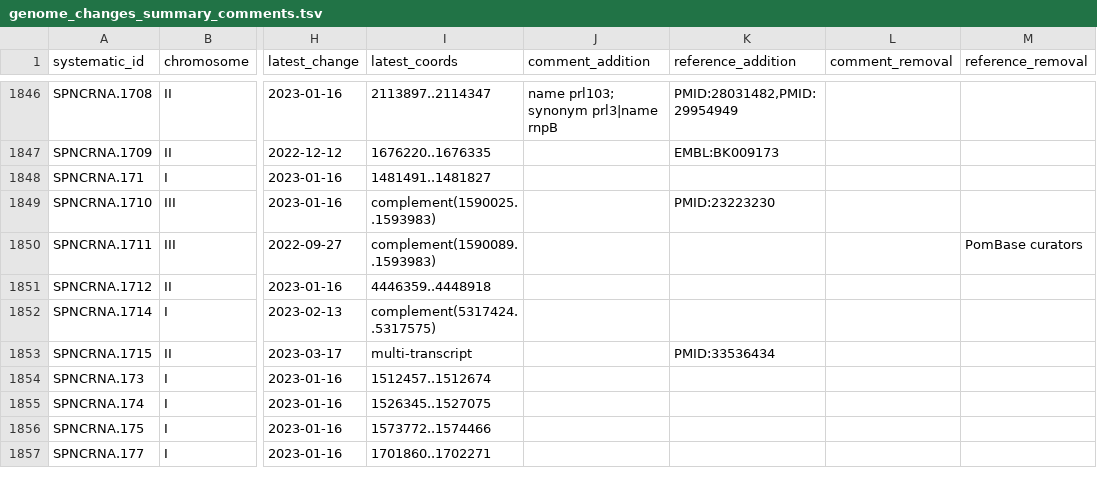
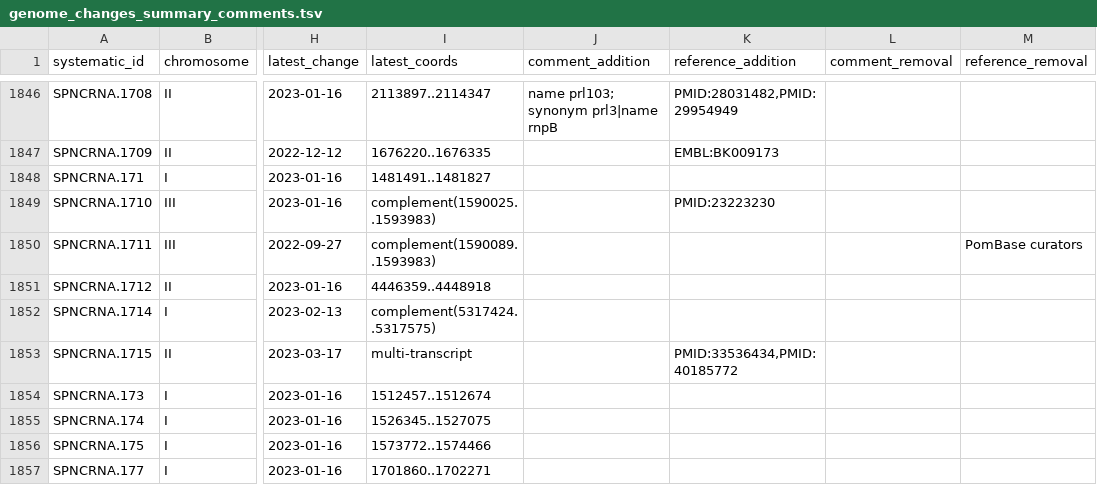
Before and after one commit to pombase/genome_changelog, a TSV file: results/genome_changes_summary_comments.tsv, drawn as a sheet; only a part is shown, gaps mark what is left out; the diff names each change by its address in the sheet, - before the commit and + after, or states it on an @@ line.

```diff
--- a/results/genome_changes_summary_comments.tsv
+++ b/results/genome_changes_summary_comments.tsv
-K1853 (reference_addition): PMID:33536434
+K1853 (reference_addition): PMID:33536434,PMID:40185772
```
Also changed, not shown: results/pombase_tables/new-gene-data-RNA.tsv.
